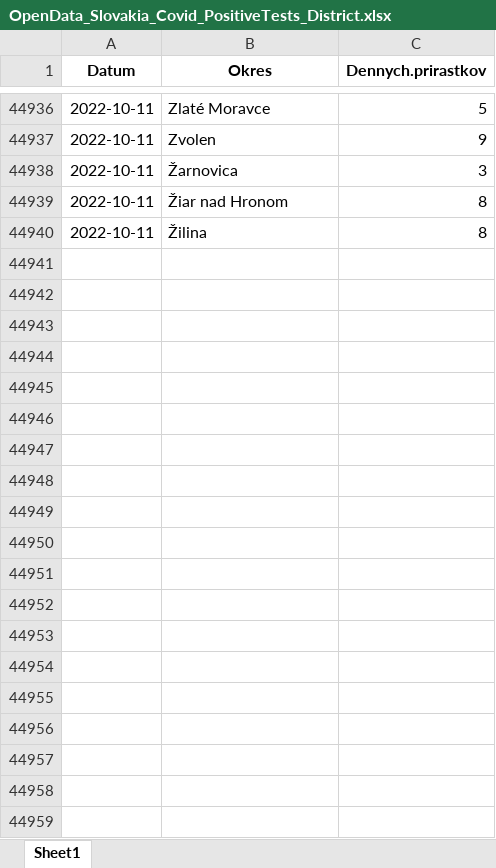
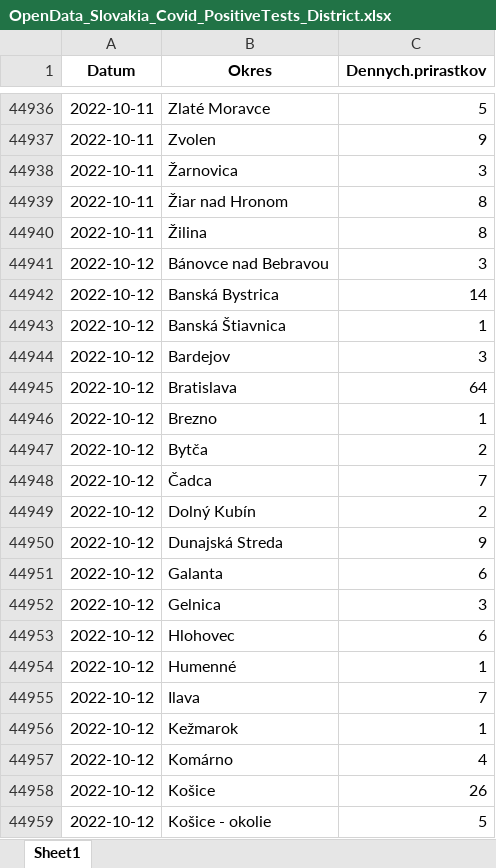
Before and after one commit to Institut-zdravotnych-analyz/covid19-data, an Excel workbook: PCR_Tests/OpenData_Slovakia_Covid_PositiveTests_District.xlsx, sheet Sheet1, drawn as a sheet; only a part is shown, gaps mark what is left out; values as stored, in another font and other column widths than the file's, no borders; the diff covers the shown part only; the diff names each change by its address in the sheet, - before the commit and + after, or states it on an @@ line.

```diff
--- a/PCR_Tests/OpenData_Slovakia_Covid_PositiveTests_District.xlsx (sheet Sheet1)
+++ b/PCR_Tests/OpenData_Slovakia_Covid_PositiveTests_District.xlsx (sheet Sheet1)
+row 44941: 2022-10-12 | Bánovce nad Bebravou | 3
+row 44942: 2022-10-12 | Banská Bystrica | 14
+row 44943: 2022-10-12 | Banská Štiavnica | 1
+row 44944: 2022-10-12 | Bardejov | 3
+row 44945: 2022-10-12 | Bratislava | 64
+row 44946: 2022-10-12 | Brezno | 1
+row 44947: 2022-10-12 | Bytča | 2
+row 44948: 2022-10-12 | Čadca | 7
+row 44949: 2022-10-12 | Dolný Kubín | 2
+row 44950: 2022-10-12 | Dunajská Streda | 9
+row 44951: 2022-10-12 | Galanta | 6
+row 44952: 2022-10-12 | Gelnica | 3
+row 44953: 2022-10-12 | Hlohovec | 6
+row 44954: 2022-10-12 | Humenné | 1
+row 44955: 2022-10-12 | Ilava | 7
+row 44956: 2022-10-12 | Kežmarok | 1
+row 44957: 2022-10-12 | Komárno | 4
+row 44958: 2022-10-12 | Košice | 26
+row 44959: 2022-10-12 | Košice - okolie | 5
```
Also changed, not shown: 43 added rows elsewhere in this sheet, DailyStats/OpenData_Slovakia_Covid_DailyStats.xlsx, 14 other files.
